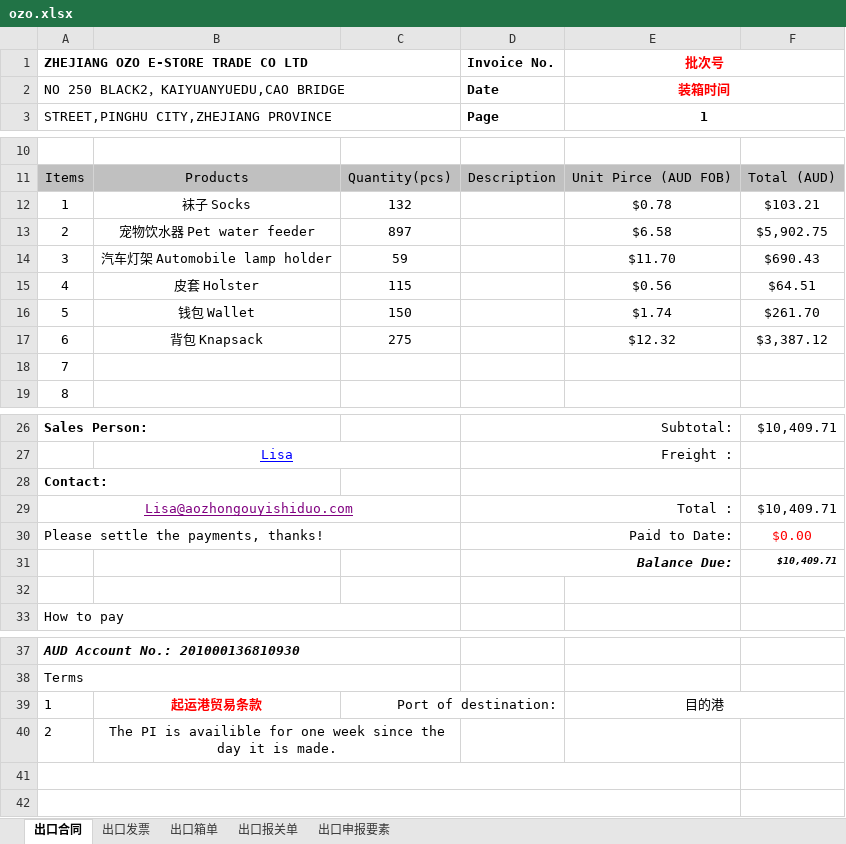
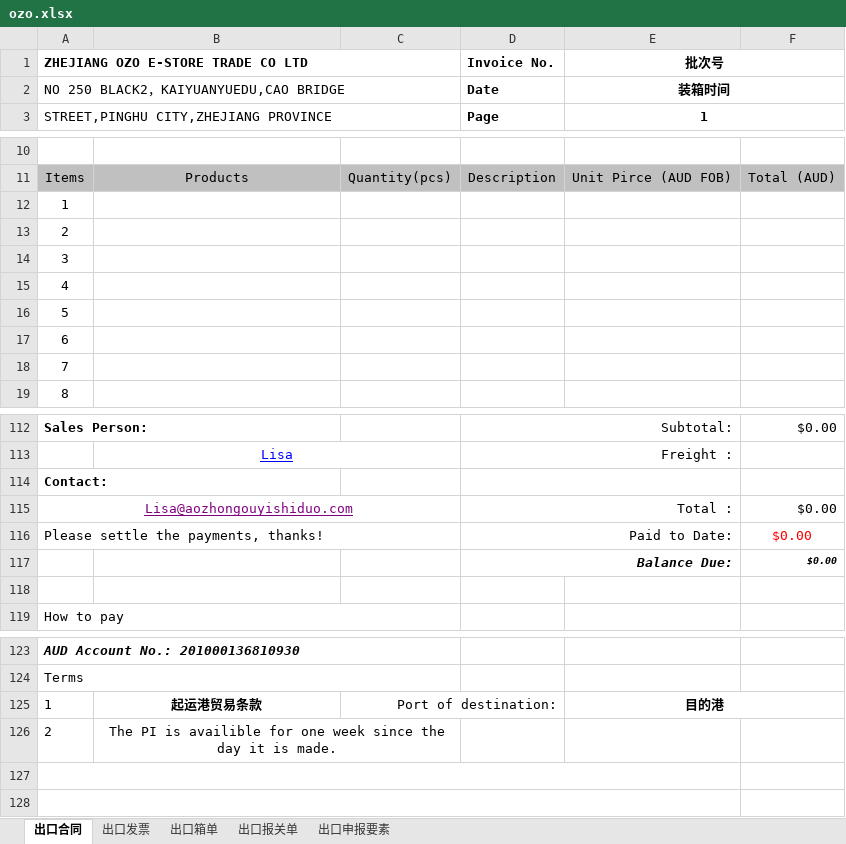
Before and after one commit to wanglihua/ebay-commerce-erp, an Excel workbook: static/excel-template/hgbg/out/ozo.xlsx, sheet 出口合同, drawn as a sheet; only a part is shown, gaps mark what is left out; values as stored, in another font and other column widths than the file's, no borders; charts and pictures not drawn; removed rows and columns are numbered as before the commit, all else as after; the diff covers the shown part only; the diff names each change by its address in the sheet, - before the commit and + after, or states it on an @@ line.

```diff
--- a/static/excel-template/hgbg/out/ozo.xlsx (sheet 出口合同)
+++ b/static/excel-template/hgbg/out/ozo.xlsx (sheet 出口合同)
-E1:E2 text colour: #FF0000
+E1:E2 text colour: black
-row 12: 1 | 袜子 Socks | 132 |  | $0.78 | $103.21
-row 13: 2 | 宠物饮水器 Pet water feeder | 897 |  | $6.58 | $5,902.75
-row 14: 3 | 汽车灯架 Automobile lamp holder | 59 |  | $11.70 | $690.43
-row 15: 4 | 皮套 Holster | 115 |  | $0.56 | $64.51
-row 16: 5 | 钱包 Wallet | 150 |  | $1.74 | $261.70
-row 17: 6 | 背包 Knapsack | 275 |  | $12.32 | $3,387.12
+row 12: 1
+row 13: 2
+row 14: 3
+row 15: 4
+row 16: 5
+row 17: 6
-F112: $10,409.71
+F112: $0.00
-F115: $10,409.71
+F115: $0.00
-F117: $10,409.71
+F117: $0.00
-B125 text colour: #FF0000
+B125 text colour: black
-E125 bold: off
+E125 bold: on
```
Also changed, not shown: 86 added rows elsewhere in this sheet, sheet 出口报关单, sheet 出口箱单, sheet 出口申报要素, sheet 出口发票, charts or pictures, 1 other file.
